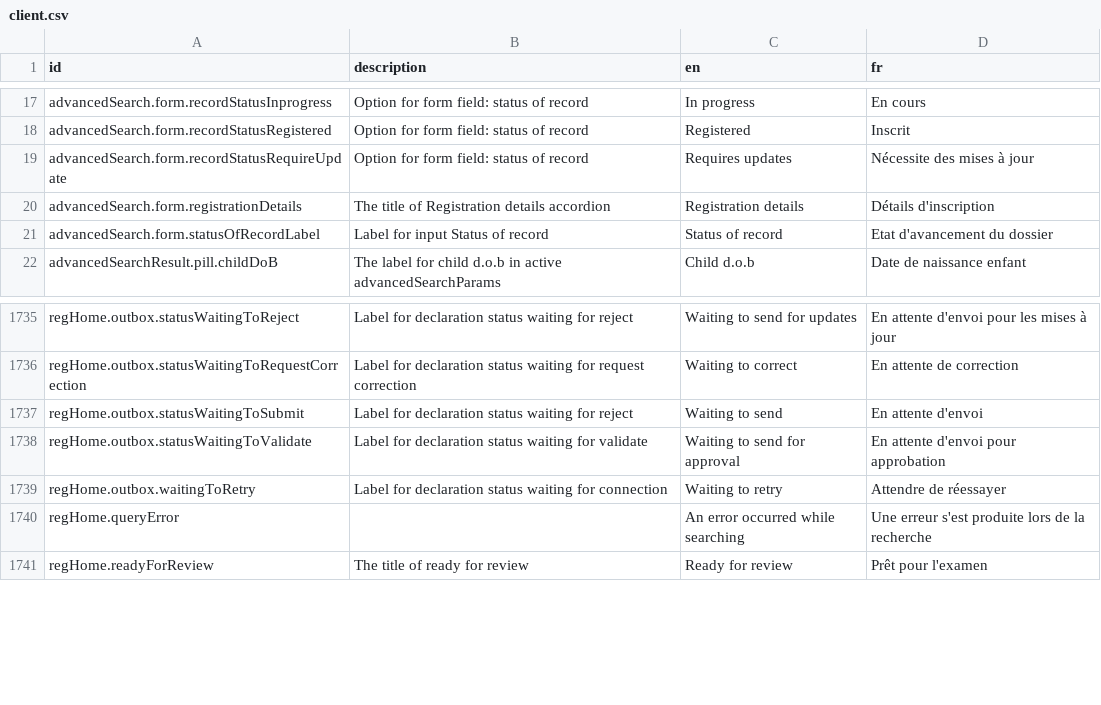
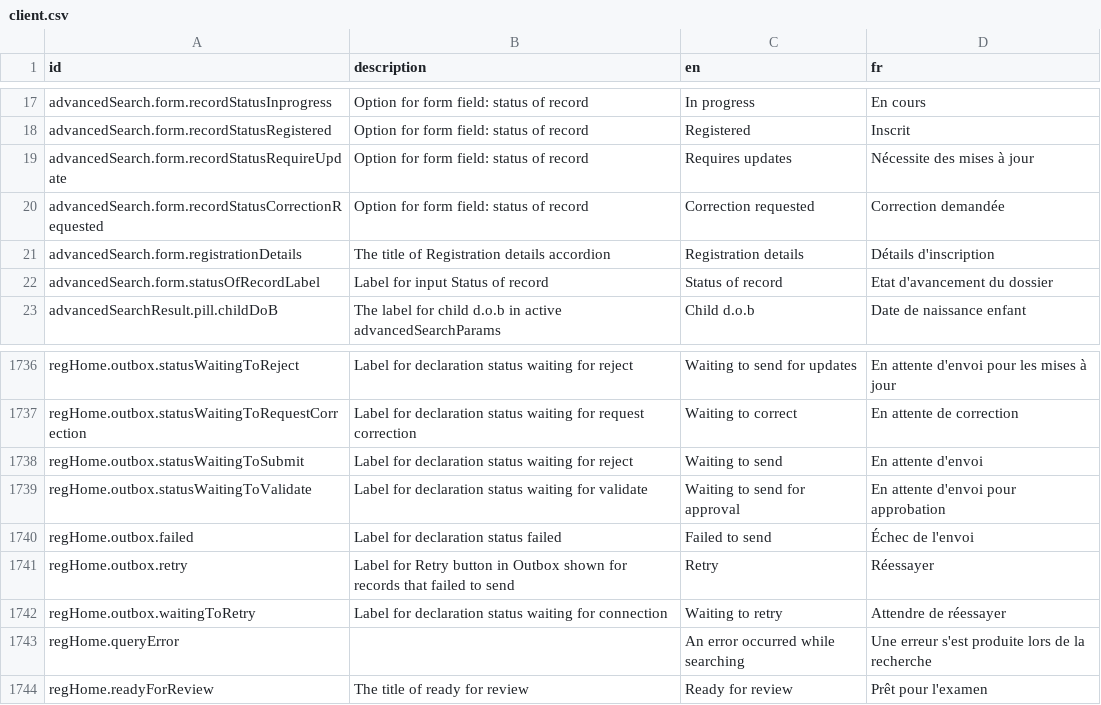
Before and after one commit to opencrvs/opencrvs-countryconfig, a CSV file: src/translations/client.csv, drawn as a sheet; only a part is shown, gaps mark what is left out.

Commit message:
feat: add missing translation for: `correction requested`, `retry`, `failed to send`

```diff
--- a/src/translations/client.csv
+++ b/src/translations/client.csv
@@ -19,2 +19,3 @@ advancedSearch.form.recordStatusRegistered,Option for form field: status of reco
 advancedSearch.form.recordStatusRequireUpdate,Option for form field: status of record,Requires updates,Nécessite des mises à jour
+advancedSearch.form.recordStatusCorrectionRequested,Option for form field: status of record,Correction requested,Correction demandée
 advancedSearch.form.registrationDetails,The title of Registration details accordion,Registration details,Détails d'inscription
@@ -1740,2 +1741,4 @@ regHome.outbox.statusWaitingToSubmit,Label for declaration status waiting for re
 regHome.outbox.statusWaitingToValidate,Label for declaration status waiting for validate,Waiting to send for approval,En attente d'envoi pour approbation
+regHome.outbox.failed,Label for declaration status failed,Failed to send,Échec de l'envoi
+regHome.outbox.retry,Label for Retry button in Outbox shown for records that failed to send,Retry,Réessayer
 regHome.outbox.waitingToRetry,Label for declaration status waiting for connection,Waiting to retry,Attendre de réessayer
```
